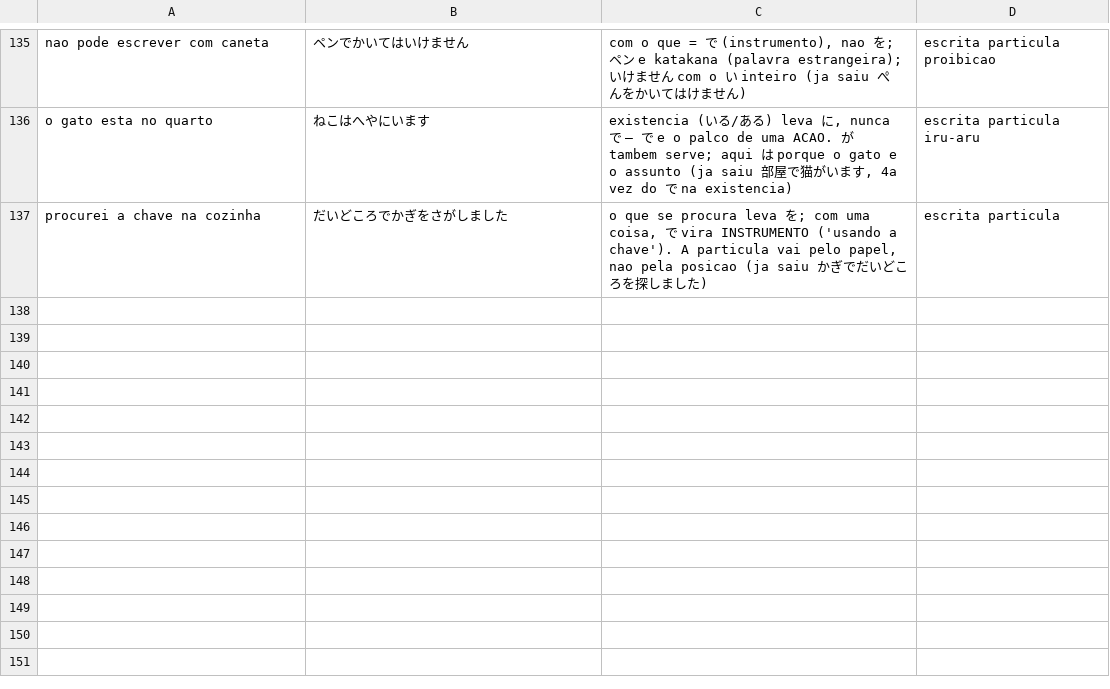
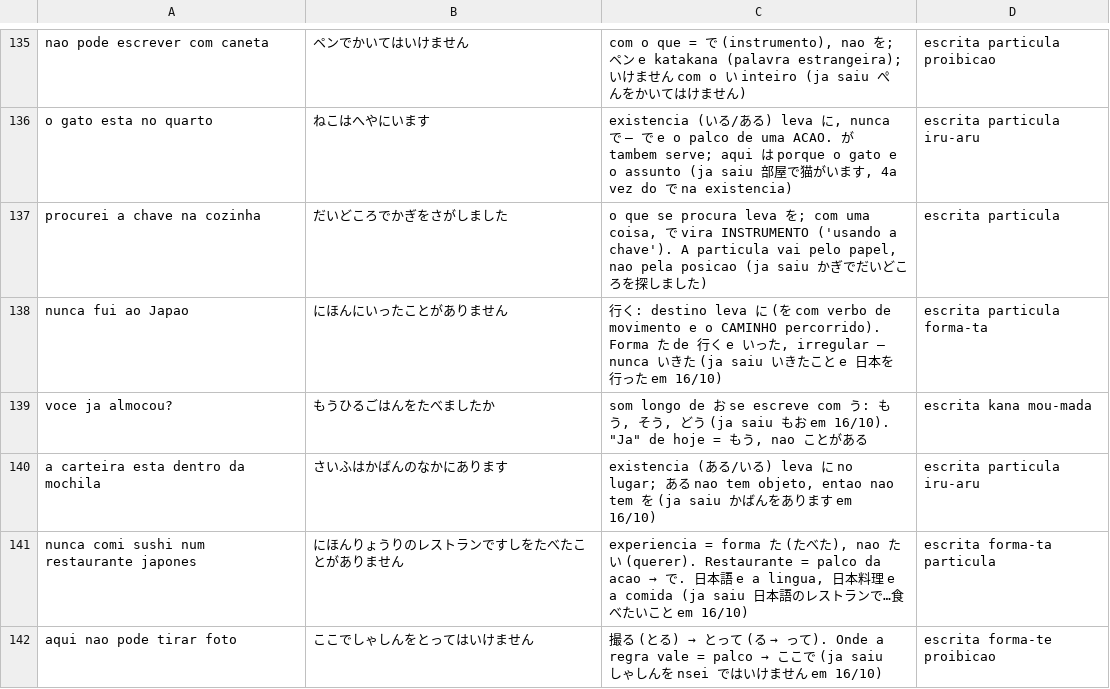
Before and after one commit to VinciusGoulart/japones-jlpt, a TSV file: progresso/escrita.tsv, drawn as a sheet; only a part is shown, gaps mark what is left out; the diff names each change by its address in the sheet, - before the commit and + after, or states it on an @@ line.

```diff
--- a/progresso/escrita.tsv
+++ b/progresso/escrita.tsv
+row 138: nunca fui ao Japao | にほんにいったことがありません | 行く: destino leva に (を com verbo de movimento e o CAMINHO percorrido). Forma た de 行く e いった, irregular — nunca いきた (ja saiu いきたこと e 日本を行った em 16/10) | escrita particula forma-ta
+row 139: voce ja almocou? | もうひるごはんをたべましたか | som longo de お se escreve com う: もう, そう, どう (ja saiu もお em 16/10). "Ja" de hoje = もう, nao ことがある | escrita kana mou-mada
+row 140: a carteira esta dentro da mochila | さいふはかばんのなかにあります | existencia (ある/いる) leva に no lugar; ある nao tem objeto, entao nao tem を (ja saiu かばんをあります em 16/10) | escrita particula iru-aru
+row 141: nunca comi sushi num restaurante japones | にほんりょうりのレストランですしをたべたことがありません | experiencia = forma た (たべた), nao たい (querer). Restaurante = palco da acao → で. 日本語 e a lingua, 日本料理 e a comida (ja saiu 日本語のレストランで…食べたいこと em 16/10) | escrita forma-ta particula
+row 142: aqui nao pode tirar foto | ここでしゃしんをとってはいけません | 撮る (とる) → とって (る → って). Onde a regra vale = palco → ここで (ja saiu しゃしんを nsei ではいけません em 16/10) | escrita forma-te proibicao
```
Also changed, not shown: progresso/vocabulario.tsv, 4 other files.
